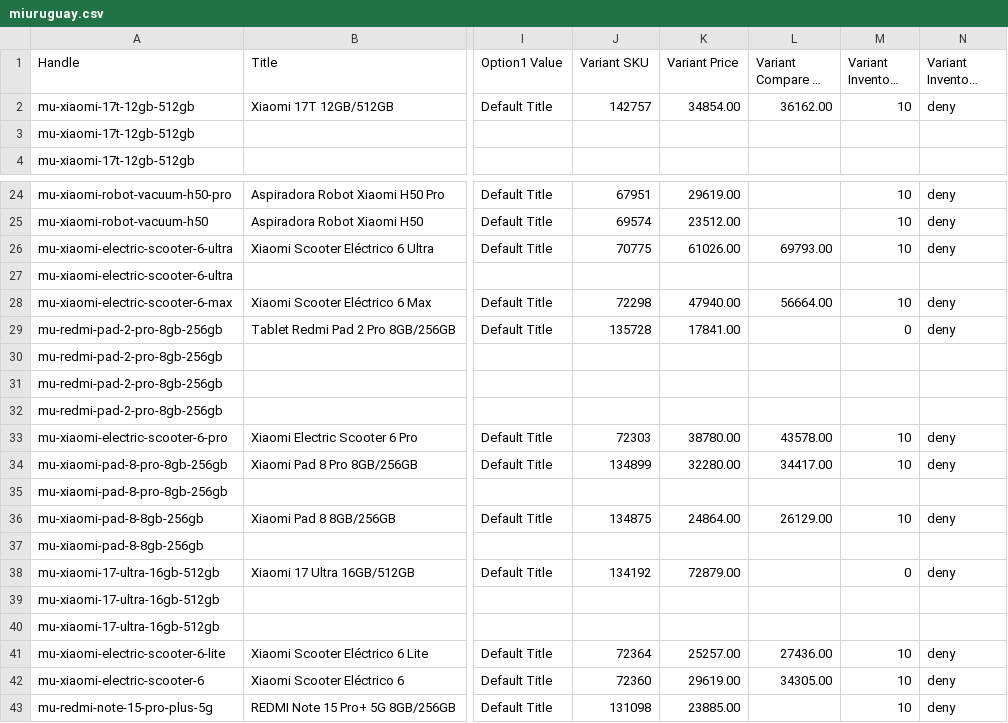
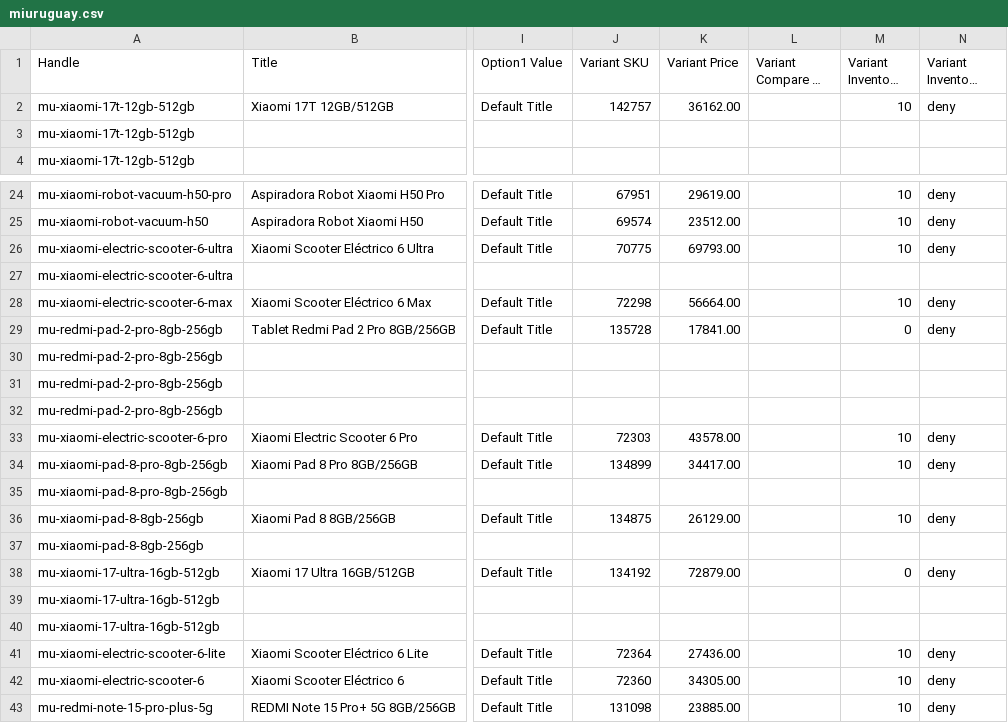
Before and after one commit to directiva-edifica/edifica-sync, a CSV file: respaldos/miuruguay.csv, drawn as a sheet; only a part is shown, gaps mark what is left out; long unchanged cells end in …; the diff names each change by its address in the sheet, - before the commit and + after, or states it on an @@ line.

```diff
--- a/respaldos/miuruguay.csv
+++ b/respaldos/miuruguay.csv
-K2 (Variant Price): 34854.00
+K2 (Variant Price): 36162.00
-L2 (Variant Compare At Price): 36162.00
+L2 (Variant Compare At Price): (empty)
-K26 (Variant Price): 61026.00
+K26 (Variant Price): 69793.00
-L26 (Variant Compare At Price): 69793.00
+L26 (Variant Compare At Price): (empty)
-K28 (Variant Price): 47940.00
+K28 (Variant Price): 56664.00
-L28 (Variant Compare At Price): 56664.00
+L28 (Variant Compare At Price): (empty)
-K33 (Variant Price): 38780.00
+K33 (Variant Price): 43578.00
-L33 (Variant Compare At Price): 43578.00
+L33 (Variant Compare At Price): (empty)
-K34 (Variant Price): 32280.00
+K34 (Variant Price): 34417.00
-L34 (Variant Compare At Price): 34417.00
+L34 (Variant Compare At Price): (empty)
-K36 (Variant Price): 24864.00
+K36 (Variant Price): 26129.00
-L36 (Variant Compare At Price): 26129.00
+L36 (Variant Compare At Price): (empty)
-K41 (Variant Price): 25257.00
+K41 (Variant Price): 27436.00
-L41 (Variant Compare At Price): 27436.00
+L41 (Variant Compare At Price): (empty)
-K42 (Variant Price): 29619.00
+K42 (Variant Price): 34305.00
-L42 (Variant Compare At Price): 34305.00
+L42 (Variant Compare At Price): (empty)
```
Also changed, not shown: respaldos/historial_cotizacion.csv, respaldos/joacamar.csv, 3 other files.
